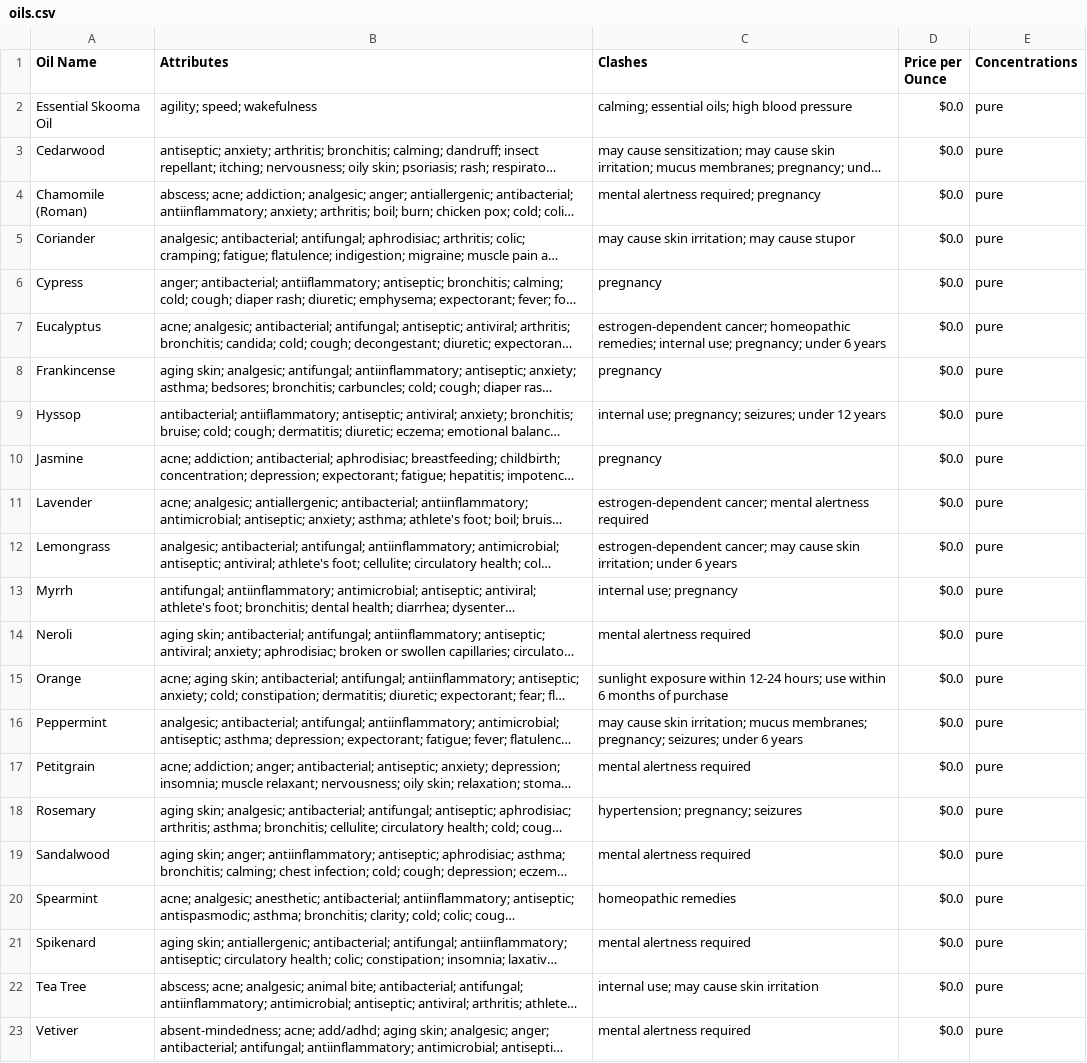
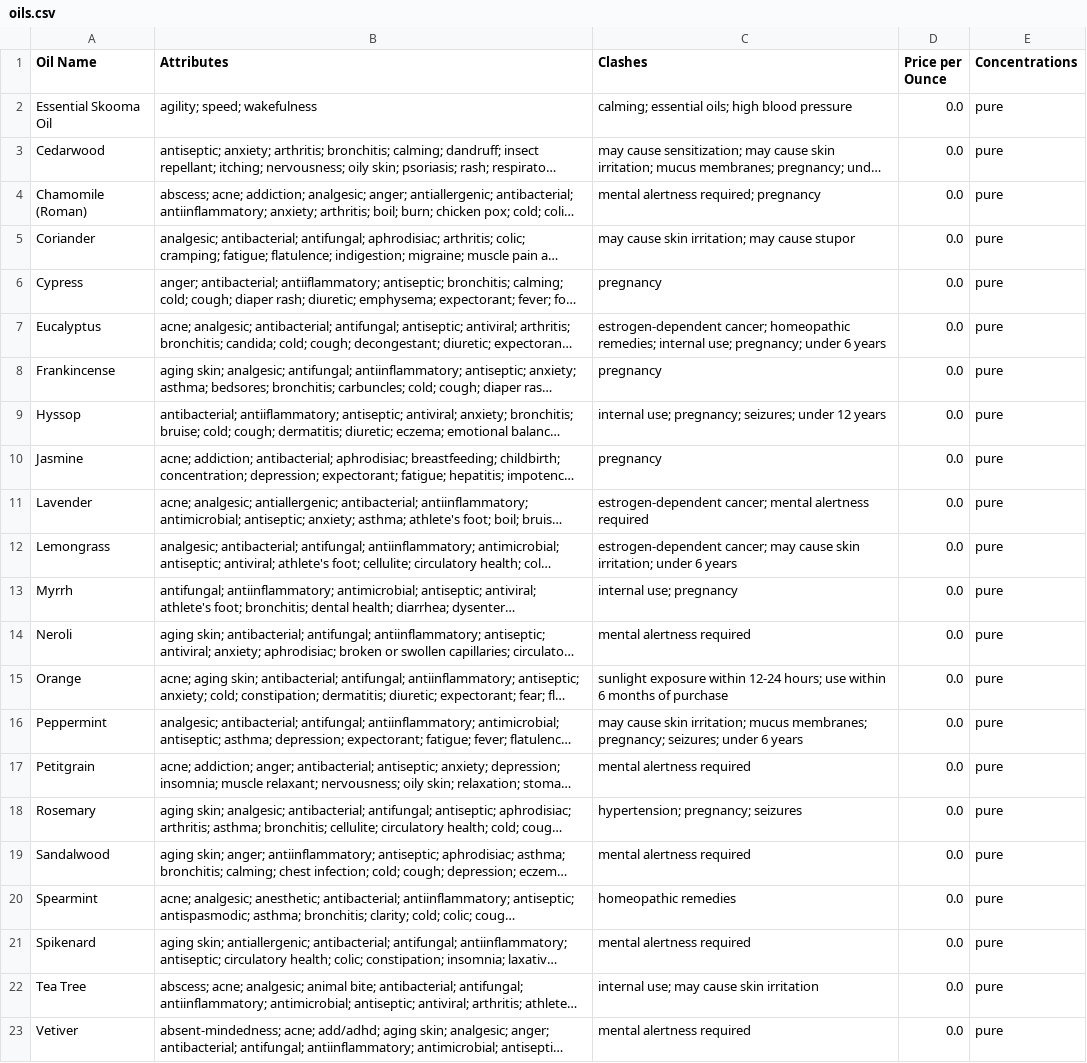
Before and after one commit to mccomackjp/Essential-Oil-Tracker, a CSV file: data/oils.csv, drawn as a sheet; long unchanged cells end in …; the diff names each change by its address in the sheet, - before the commit and + after, or states it on an @@ line.

```diff
--- a/data/oils.csv
+++ b/data/oils.csv
-D2:D23 (Price per Ounce): $0.0
+D2:D23 (Price per Ounce): 0.0
```
Also changed, not shown: 11 other files.
